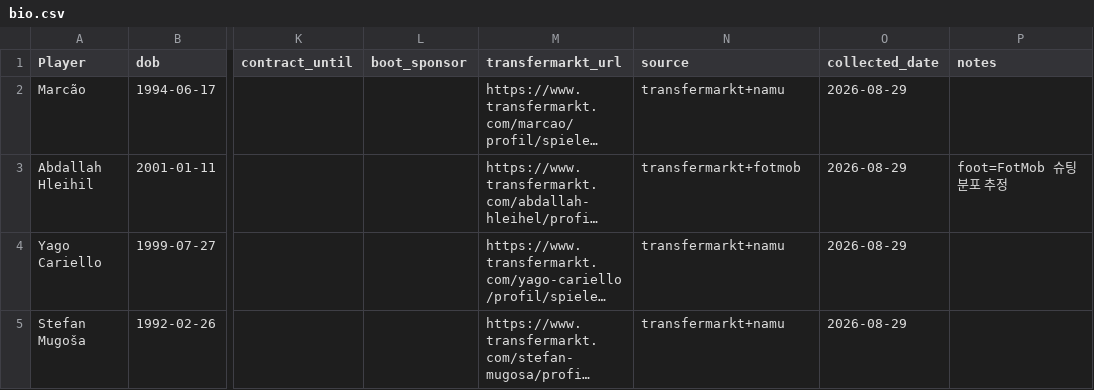
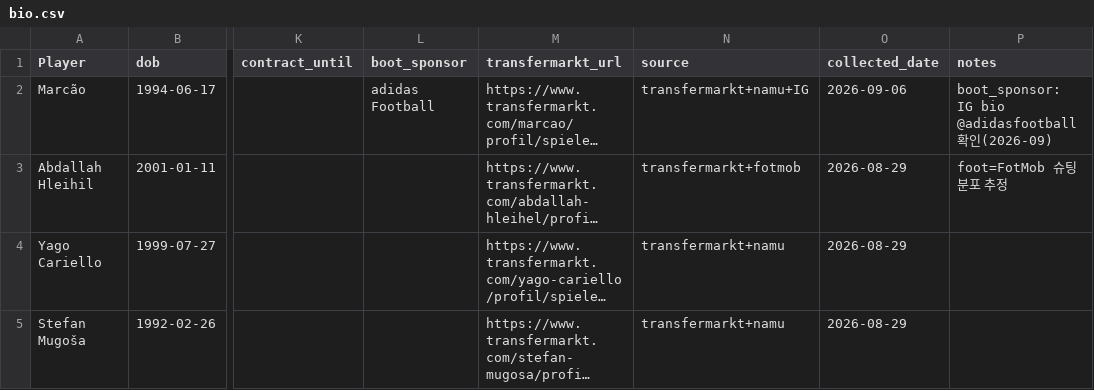
Before and after one commit to maeng01/kleague-scouting-dashboard, a CSV file: data/collect/bio.csv, drawn as a sheet; only a part is shown, gaps mark what is left out; long unchanged cells end in …; the diff names each change by its address in the sheet, - before the commit and + after, or states it on an @@ line.

```diff
--- a/data/collect/bio.csv
+++ b/data/collect/bio.csv
-L2 (boot_sponsor): (empty)
+L2 (boot_sponsor): adidas Football
-N2 (source): transfermarkt+namu
+N2 (source): transfermarkt+namu+IG
-O2 (collected_date): 2026-08-29
+O2 (collected_date): 2026-09-06
-P2 (notes): (empty)
+P2 (notes): boot_sponsor: IG bio @adidasfootball 확인(2026-09)
```
Also changed, not shown: data/brand_fit_pilot.csv, data/collect/brand_marketing.csv, 5 other files.
